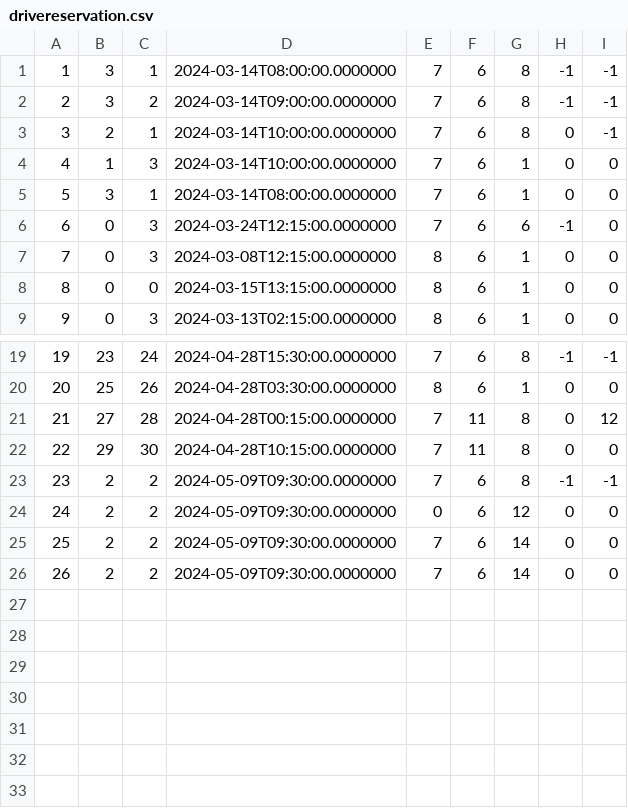
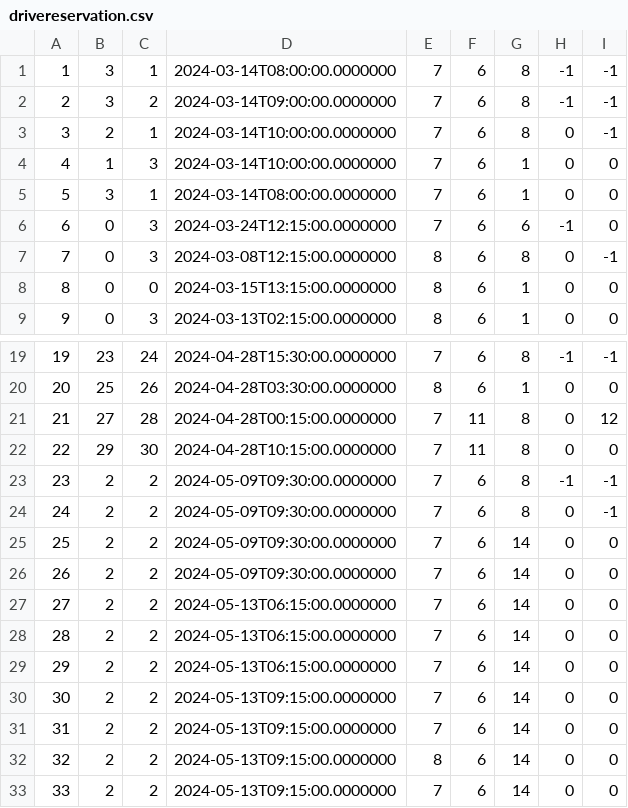
Before and after one commit to matejaaj/Booking, a CSV file: Resources/Data/drivereservation.csv, drawn as a sheet; only a part is shown, gaps mark what is left out.

```diff
--- a/Resources/Data/drivereservation.csv
+++ b/Resources/Data/drivereservation.csv
@@ -6,3 +6,3 @@
 6|0|3|2024-03-24T12:15:00.0000000|7|6|6|-1|0
-7|0|3|2024-03-08T12:15:00.0000000|8|6|1|0|0
+7|0|3|2024-03-08T12:15:00.0000000|8|6|8|0|-1
 8|0|0|2024-03-15T13:15:00.0000000|8|6|1|0|0
@@ -23,4 +23,11 @@
 23|2|2|2024-05-09T09:30:00.0000000|7|6|8|-1|-1
-24|2|2|2024-05-09T09:30:00.0000000|0|6|12|0|0
+24|2|2|2024-05-09T09:30:00.0000000|7|6|8|0|-1
 25|2|2|2024-05-09T09:30:00.0000000|7|6|14|0|0
 26|2|2|2024-05-09T09:30:00.0000000|7|6|14|0|0
+27|2|2|2024-05-13T06:15:00.0000000|7|6|14|0|0
+28|2|2|2024-05-13T06:15:00.0000000|7|6|14|0|0
+29|2|2|2024-05-13T06:15:00.0000000|7|6|14|0|0
+30|2|2|2024-05-13T09:15:00.0000000|7|6|14|0|0
+31|2|2|2024-05-13T09:15:00.0000000|7|6|14|0|0
+32|2|2|2024-05-13T09:15:00.0000000|8|6|14|0|0
+33|2|2|2024-05-13T09:15:00.0000000|7|6|14|0|0
```
Also changed, not shown: Resources/Data/detailedlocation.csv, 15 other files.
